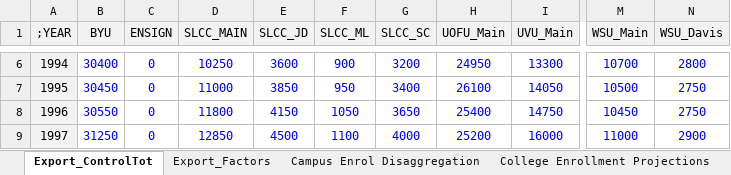
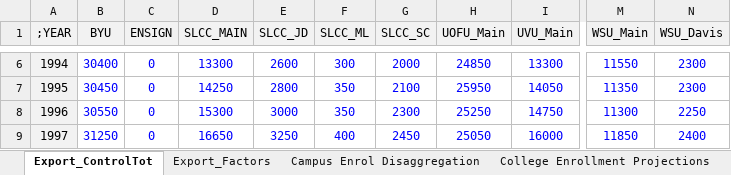
Before and after one commit to WFRCAnalytics/TDM-INP-College-Enrollment, an Excel workbook: _Source - CollegeControlTotal - 2025-02-14_Start.xlsx, sheet Export_ControlTot, drawn as a sheet; only a part is shown, gaps mark what is left out; values as stored, in another font and other column widths than the file's, no borders; the diff covers the shown part only; the diff names each change by its address in the sheet, - before the commit and + after, or states it on an @@ line.

```diff
--- a/_Source - CollegeControlTotal - 2025-02-14_Start.xlsx (sheet Export_ControlTot)
+++ b/_Source - CollegeControlTotal - 2025-02-14_Start.xlsx (sheet Export_ControlTot)
-D6 (SLCC_MAIN): 10250
+D6 (SLCC_MAIN): 13300
-E6 (SLCC_JD): 3600
+E6 (SLCC_JD): 2600
-F6 (SLCC_ML): 900
+F6 (SLCC_ML): 300
-G6 (SLCC_SC): 3200
+G6 (SLCC_SC): 2000
-H6 (UOFU_Main): 24950
+H6 (UOFU_Main): 24850
-M6 (WSU_Main): 10700
+M6 (WSU_Main): 11550
-N6 (WSU_Davis): 2800
+N6 (WSU_Davis): 2300
-D7 (SLCC_MAIN): 11000
+D7 (SLCC_MAIN): 14250
-E7 (SLCC_JD): 3850
+E7 (SLCC_JD): 2800
-F7 (SLCC_ML): 950
+F7 (SLCC_ML): 350
-G7 (SLCC_SC): 3400
+G7 (SLCC_SC): 2100
-H7 (UOFU_Main): 26100
+H7 (UOFU_Main): 25950
-M7 (WSU_Main): 10500
+M7 (WSU_Main): 11350
-N7 (WSU_Davis): 2750
+N7 (WSU_Davis): 2300
-D8 (SLCC_MAIN): 11800
+D8 (SLCC_MAIN): 15300
-E8 (SLCC_JD): 4150
+E8 (SLCC_JD): 3000
-F8 (SLCC_ML): 1050
+F8 (SLCC_ML): 350
-G8 (SLCC_SC): 3650
+G8 (SLCC_SC): 2300
-H8 (UOFU_Main): 25400
+H8 (UOFU_Main): 25250
-M8 (WSU_Main): 10450
+M8 (WSU_Main): 11300
-N8 (WSU_Davis): 2750
+N8 (WSU_Davis): 2250
-D9 (SLCC_MAIN): 12850
+D9 (SLCC_MAIN): 16650
-E9 (SLCC_JD): 4500
+E9 (SLCC_JD): 3250
-F9 (SLCC_ML): 1100
+F9 (SLCC_ML): 400
-G9 (SLCC_SC): 4000
+G9 (SLCC_SC): 2450
-H9 (UOFU_Main): 25200
+H9 (UOFU_Main): 25050
-M9 (WSU_Main): 11000
+M9 (WSU_Main): 11850
-N9 (WSU_Davis): 2900
+N9 (WSU_Davis): 2400
```
Also changed, not shown: 399 edited cells elsewhere in this sheet, sheet Campus Enrol Disaggregation, sheet Historic from 2019 RTP, sheet USHE 2020 Campus Totals, sheet College Enrollment Projections, formulas that keep their value, charts or pictures, 2 other files.
